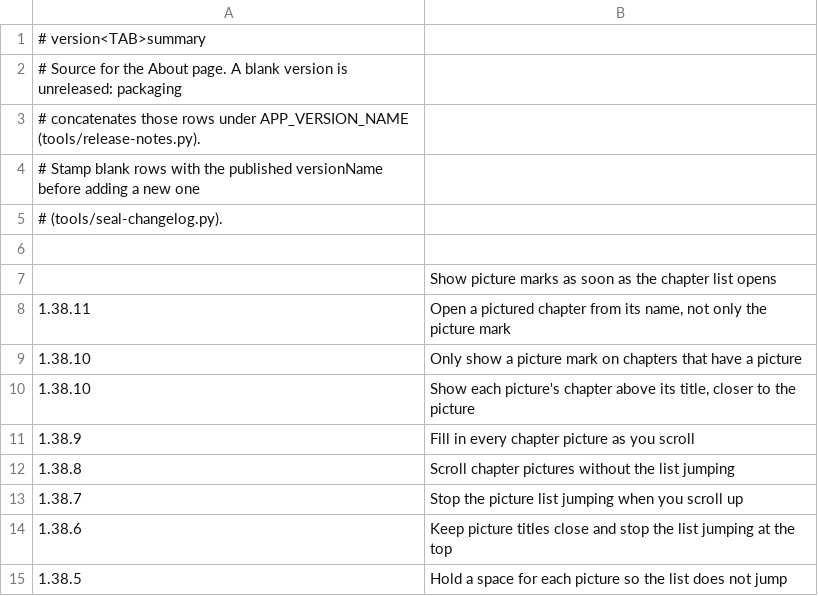
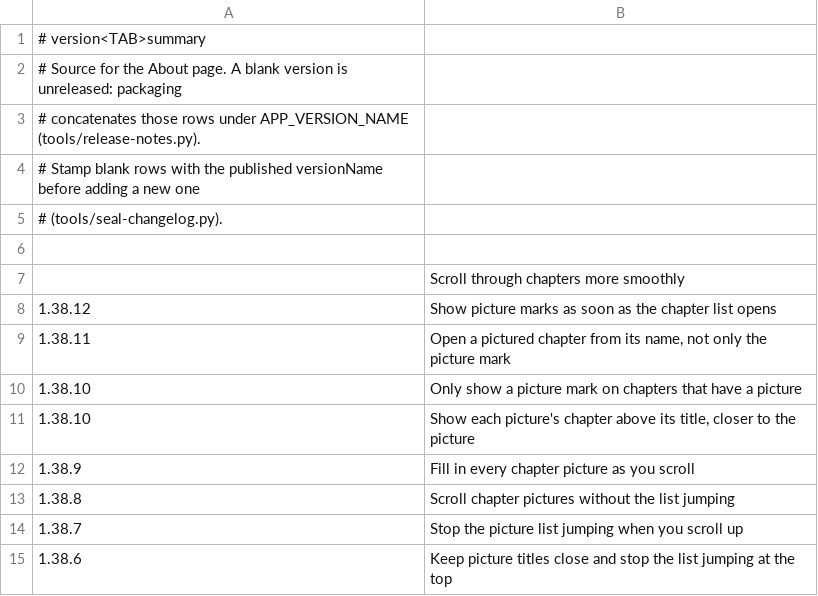
Before and after one commit to vtlinh/novels, a TSV file: android/changelog/notes.tsv, drawn as a sheet; only a part is shown; the shorter side is filled out with more unchanged rows.

```diff
--- a/android/changelog/notes.tsv
+++ b/android/changelog/notes.tsv
@@ -6,3 +6,4 @@
 
-	Show picture marks as soon as the chapter list opens
+	Scroll through chapters more smoothly
+1.38.12	Show picture marks as soon as the chapter list opens
 1.38.11	Open a pictured chapter from its name, not only the picture mark
```
Also changed, not shown: 6 other files.
